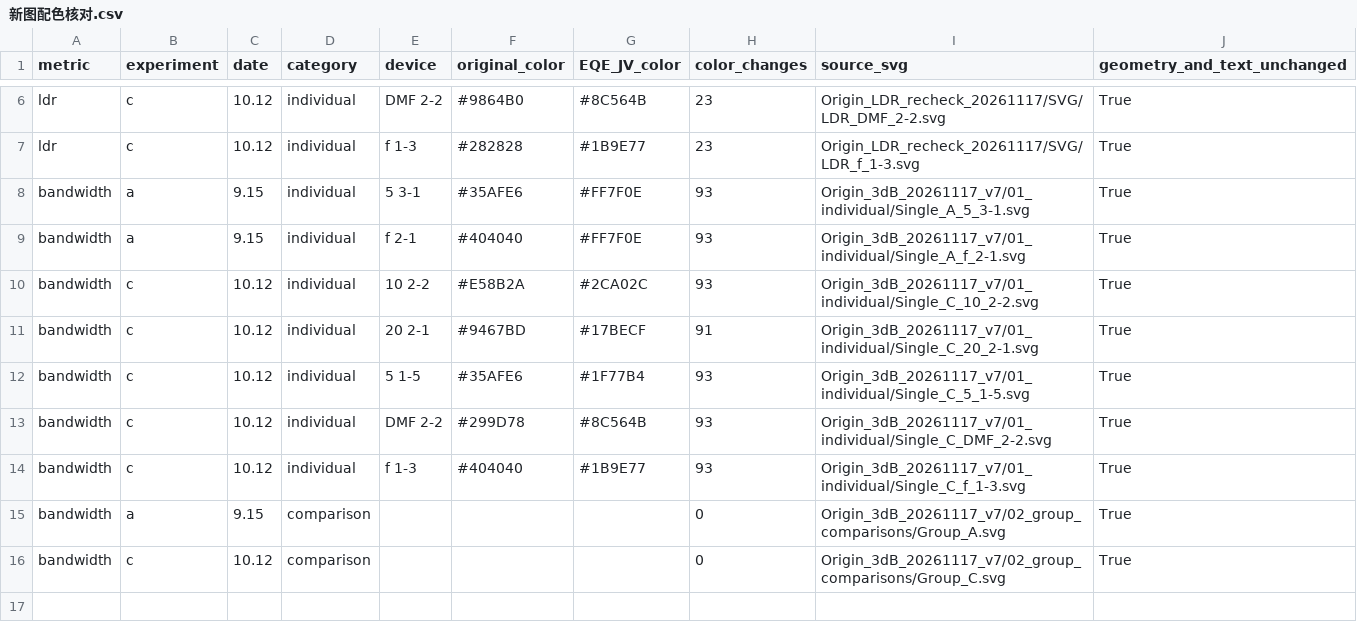
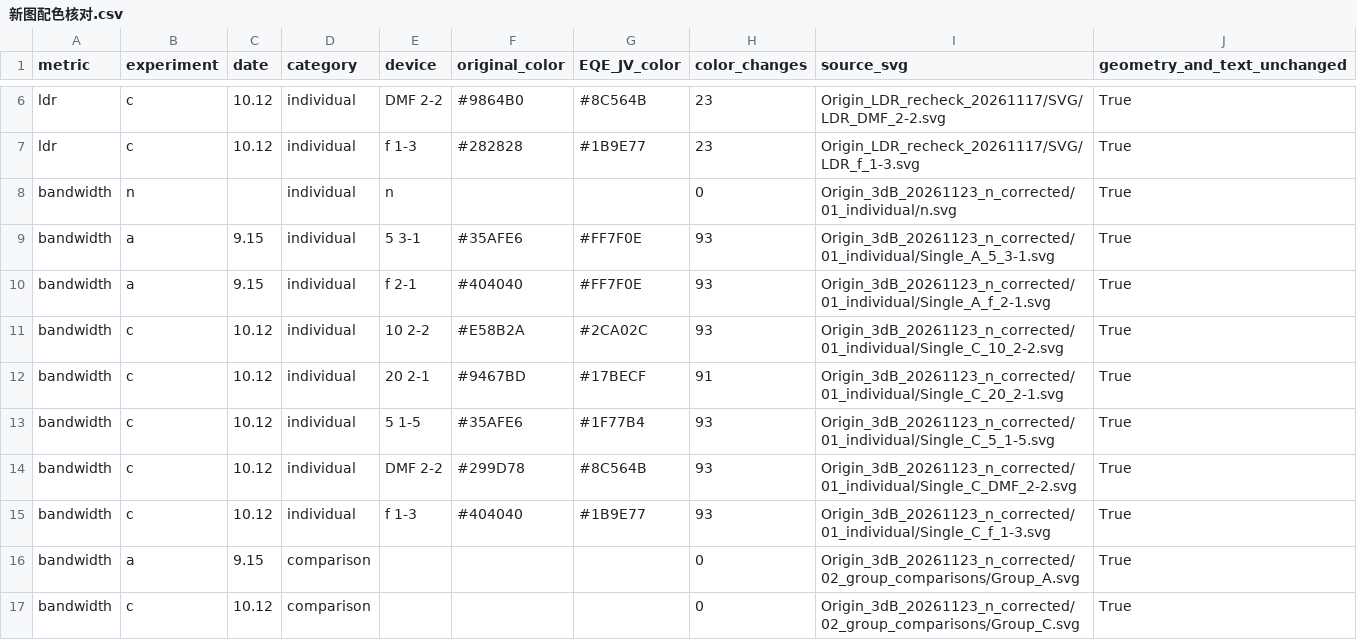
Before and after one commit to huanghaojin666-bot/jv-eqe-plotter, a CSV file: downloads/br-eqe/新图配色核对.csv, drawn as a sheet; only a part is shown, gaps mark what is left out.

```diff
--- a/downloads/br-eqe/新图配色核对.csv
+++ b/downloads/br-eqe/新图配色核对.csv
@@ -7,10 +7,11 @@ ldr,c,10.12,individual,DMF 2-2,#9864B0,#8C564B,23,Origin_LDR_recheck_20261117/SV
 ldr,c,10.12,individual,f 1-3,#282828,#1B9E77,23,Origin_LDR_recheck_20261117/SVG/LDR_f_1-3.svg,True
-bandwidth,a,9.15,individual,5 3-1,#35AFE6,#FF7F0E,93,Origin_3dB_20261117_v7/01_individual/Single_A_5_3-1.svg,True
-bandwidth,a,9.15,individual,f 2-1,#404040,#FF7F0E,93,Origin_3dB_20261117_v7/01_individual/Single_A_f_2-1.svg,True
-bandwidth,c,10.12,individual,10 2-2,#E58B2A,#2CA02C,93,Origin_3dB_20261117_v7/01_individual/Single_C_10_2-2.svg,True
-bandwidth,c,10.12,individual,20 2-1,#9467BD,#17BECF,91,Origin_3dB_20261117_v7/01_individual/Single_C_20_2-1.svg,True
-bandwidth,c,10.12,individual,5 1-5,#35AFE6,#1F77B4,93,Origin_3dB_20261117_v7/01_individual/Single_C_5_1-5.svg,True
-bandwidth,c,10.12,individual,DMF 2-2,#299D78,#8C564B,93,Origin_3dB_20261117_v7/01_individual/Single_C_DMF_2-2.svg,True
-bandwidth,c,10.12,individual,f 1-3,#404040,#1B9E77,93,Origin_3dB_20261117_v7/01_individual/Single_C_f_1-3.svg,True
-bandwidth,a,9.15,comparison,,,,0,Origin_3dB_20261117_v7/02_group_comparisons/Group_A.svg,True
-bandwidth,c,10.12,comparison,,,,0,Origin_3dB_20261117_v7/02_group_comparisons/Group_C.svg,True
+bandwidth,n,,individual,n,,,0,Origin_3dB_20261123_n_corrected/01_individual/n.svg,True
+bandwidth,a,9.15,individual,5 3-1,#35AFE6,#FF7F0E,93,Origin_3dB_20261123_n_corrected/01_individual/Single_A_5_3-1.svg,True
+bandwidth,a,9.15,individual,f 2-1,#404040,#FF7F0E,93,Origin_3dB_20261123_n_corrected/01_individual/Single_A_f_2-1.svg,True
+bandwidth,c,10.12,individual,10 2-2,#E58B2A,#2CA02C,93,Origin_3dB_20261123_n_corrected/01_individual/Single_C_10_2-2.svg,True
+bandwidth,c,10.12,individual,20 2-1,#9467BD,#17BECF,91,Origin_3dB_20261123_n_corrected/01_individual/Single_C_20_2-1.svg,True
+bandwidth,c,10.12,individual,5 1-5,#35AFE6,#1F77B4,93,Origin_3dB_20261123_n_corrected/01_individual/Single_C_5_1-5.svg,True
+bandwidth,c,10.12,individual,DMF 2-2,#299D78,#8C564B,93,Origin_3dB_20261123_n_corrected/01_individual/Single_C_DMF_2-2.svg,True
+bandwidth,c,10.12,individual,f 1-3,#404040,#1B9E77,93,Origin_3dB_20261123_n_corrected/01_individual/Single_C_f_1-3.svg,True
+bandwidth,a,9.15,comparison,,,,0,Origin_3dB_20261123_n_corrected/02_group_comparisons/Group_A.svg,True
+bandwidth,c,10.12,comparison,,,,0,Origin_3dB_20261123_n_corrected/02_group_comparisons/Group_C.svg,True
```
Also changed, not shown: downloads/br-eqe/ISD配色与点数核对.csv, downloads/br-eqe/响应速度配色与计时核对.csv, 43 other files.
